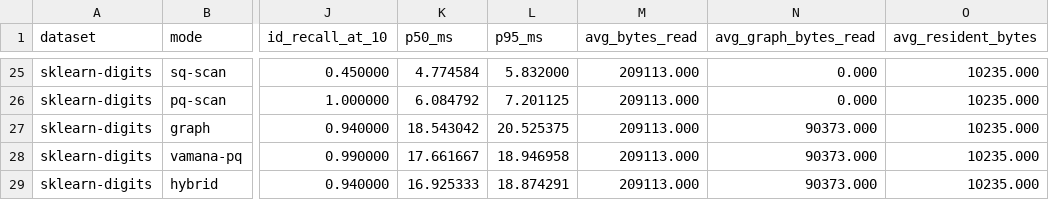
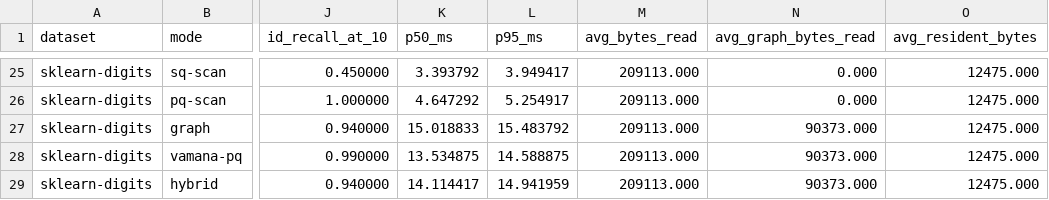
Before and after one commit to CausalityHQ/borsuk, a CSV file: docs/web/assets/benchmarks/sequential.csv, drawn as a sheet; only a part is shown, gaps mark what is left out; the diff covers the shown part only; the diff names each change by its address in the sheet, - before the commit and + after, or states it on an @@ line.

```diff
--- a/docs/web/assets/benchmarks/sequential.csv
+++ b/docs/web/assets/benchmarks/sequential.csv
-K25 (p50_ms): 4.774584
+K25 (p50_ms): 3.393792
-L25 (p95_ms): 5.832000
+L25 (p95_ms): 3.949417
-O25:O29 (avg_resident_bytes): 10235.000
+O25:O29 (avg_resident_bytes): 12475.000
-K26 (p50_ms): 6.084792
+K26 (p50_ms): 4.647292
-L26 (p95_ms): 7.201125
+L26 (p95_ms): 5.254917
-K27 (p50_ms): 18.543042
+K27 (p50_ms): 15.018833
-L27 (p95_ms): 20.525375
+L27 (p95_ms): 15.483792
-K28 (p50_ms): 17.661667
+K28 (p50_ms): 13.534875
-L28 (p95_ms): 18.946958
+L28 (p95_ms): 14.588875
-K29 (p50_ms): 16.925333
+K29 (p50_ms): 14.114417
-L29 (p95_ms): 18.874291
+L29 (p95_ms): 14.941959
```
Also changed, not shown: 111 edited cells elsewhere in this file, docs/web/assets/benchmarks/parallel.csv, 14 other files.
